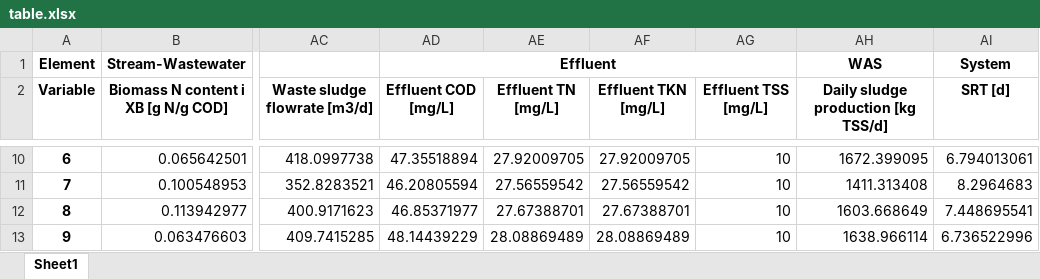
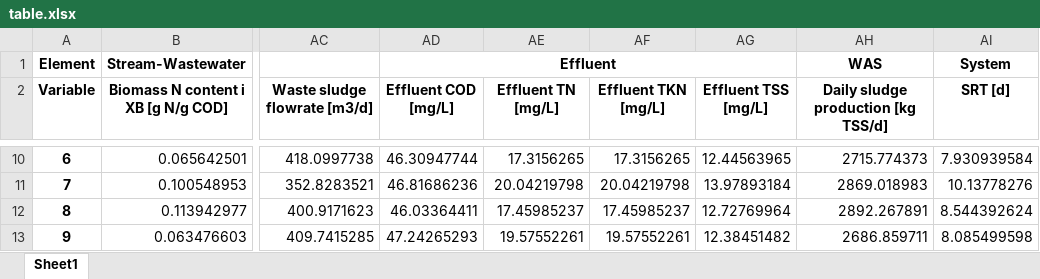
Before and after one commit to QSD-Group/EXPOsan, an Excel workbook: exposan/bsm1/results/table.xlsx, sheet Sheet1, drawn as a sheet; only a part is shown, gaps mark what is left out; values as stored, in another font and other column widths than the file's, no borders; the diff covers the shown part only; the diff names each change by its address in the sheet, - before the commit and + after, or states it on an @@ line.

```diff
--- a/exposan/bsm1/results/table.xlsx (sheet Sheet1)
+++ b/exposan/bsm1/results/table.xlsx (sheet Sheet1)
-AD10 (Effluent COD [mg/L]): 47.35518894
+AD10 (Effluent COD [mg/L]): 46.30947744
-AE10 (Effluent TN [mg/L]): 27.92009705
+AE10 (Effluent TN [mg/L]): 17.3156265
-AF10 (Effluent TKN [mg/L]): 27.92009705
+AF10 (Effluent TKN [mg/L]): 17.3156265
-AG10 (Effluent TSS [mg/L]): 10
+AG10 (Effluent TSS [mg/L]): 12.44563965
-AH10: 1672.399095
+AH10: 2715.774373
-AI10 (SRT [d]): 6.794013061
+AI10 (SRT [d]): 7.930939584
-AD11 (Effluent COD [mg/L]): 46.20805594
+AD11 (Effluent COD [mg/L]): 46.81686236
-AE11 (Effluent TN [mg/L]): 27.56559542
+AE11 (Effluent TN [mg/L]): 20.04219798
-AF11 (Effluent TKN [mg/L]): 27.56559542
+AF11 (Effluent TKN [mg/L]): 20.04219798
-AG11 (Effluent TSS [mg/L]): 10
+AG11 (Effluent TSS [mg/L]): 13.97893184
-AH11: 1411.313408
+AH11: 2869.018983
-AI11 (SRT [d]): 8.2964683
+AI11 (SRT [d]): 10.13778276
-AD12 (Effluent COD [mg/L]): 46.85371977
+AD12 (Effluent COD [mg/L]): 46.03364411
-AE12 (Effluent TN [mg/L]): 27.67388701
+AE12 (Effluent TN [mg/L]): 17.45985237
-AF12 (Effluent TKN [mg/L]): 27.67388701
+AF12 (Effluent TKN [mg/L]): 17.45985237
-AG12 (Effluent TSS [mg/L]): 10
+AG12 (Effluent TSS [mg/L]): 12.72769964
-AH12: 1603.668649
+AH12: 2892.267891
-AI12 (SRT [d]): 7.448695541
+AI12 (SRT [d]): 8.544392624
-AD13 (Effluent COD [mg/L]): 48.14439229
+AD13 (Effluent COD [mg/L]): 47.24265293
-AE13 (Effluent TN [mg/L]): 28.08869489
+AE13 (Effluent TN [mg/L]): 19.57552261
-AF13 (Effluent TKN [mg/L]): 28.08869489
+AF13 (Effluent TKN [mg/L]): 19.57552261
-AG13 (Effluent TSS [mg/L]): 10
+AG13 (Effluent TSS [mg/L]): 12.38451482
-AH13: 1638.966114
+AH13: 2686.859711
-AI13 (SRT [d]): 6.736522996
+AI13 (SRT [d]): 8.085499598
```
Also changed, not shown: 30 edited cells elsewhere in this sheet, exposan/bsm1/results/sol_50d_LSODA.xlsx, 4 other files.
